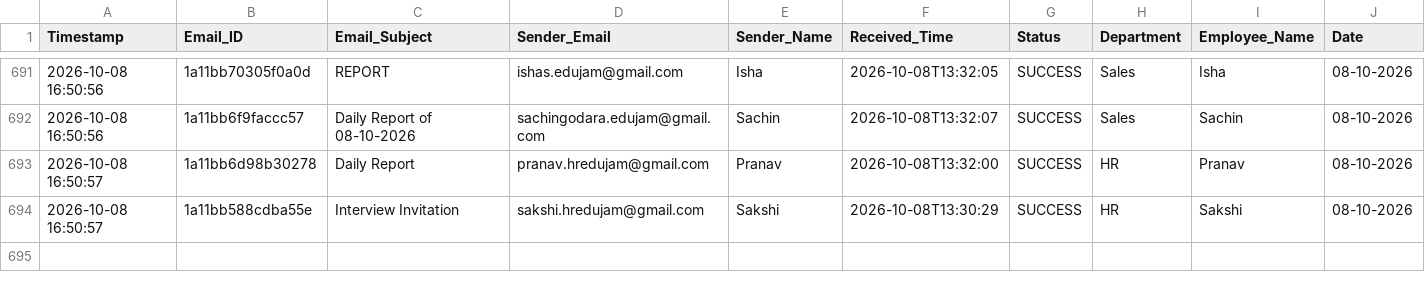
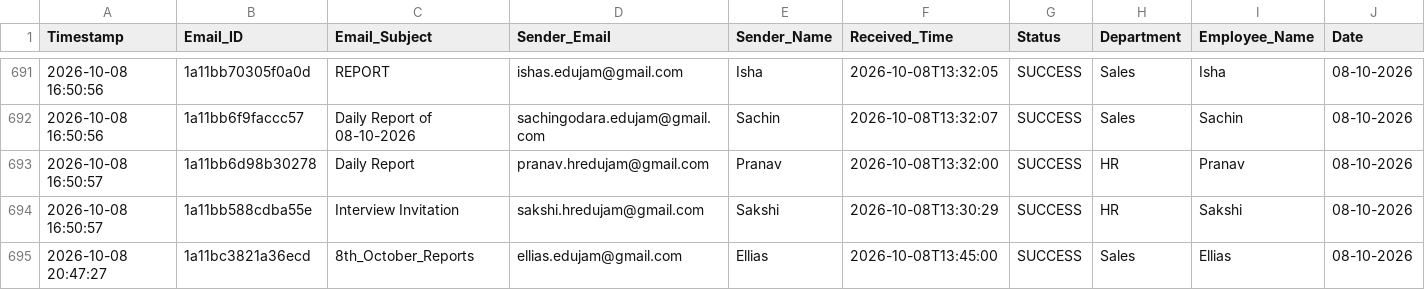
Before and after one commit to Hardik0241/Report_Automation, a CSV file: Working_Report_Editor/logs/processing_logs.csv, drawn as a sheet; only a part is shown, gaps mark what is left out; rows hold the shown columns only; the diff names each change by its address in the sheet, - before the commit and + after, or states it on an @@ line.

```diff
--- a/Working_Report_Editor/logs/processing_logs.csv
+++ b/Working_Report_Editor/logs/processing_logs.csv
+row 695: 2026-10-08 20:47:27 | 1a11bc3821a36ecd | 8th_October_Reports | ellias.edujam@gmail.com | Ellias | 2026-10-08T13:45:00 | SUCCESS | Sales | Ellias | 08-10-2026
```
